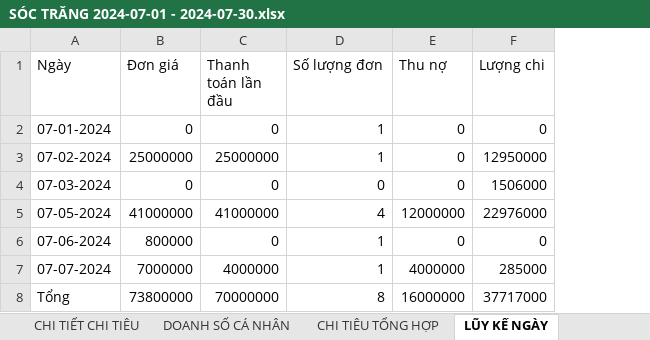
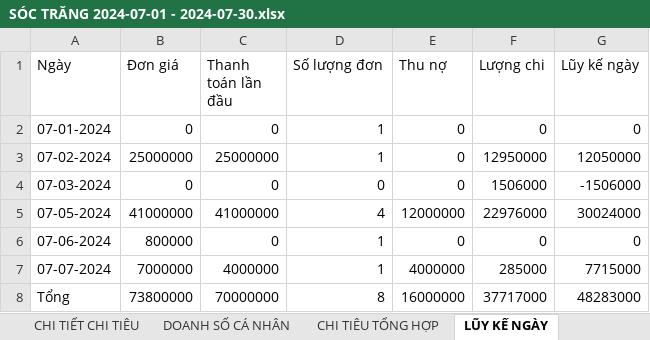
Before and after one commit to DoTienHai/Notion_API_with_python, an Excel workbook: report_co_so/SÓC TRĂNG 2024-07-01 - 2024-07-30.xlsx, sheet LŨY KẾ NGÀY, drawn as a sheet; values as stored, in another font and other column widths than the file's, no borders; the diff names each change by its address in the sheet, - before the commit and + after, or states it on an @@ line.

```diff
--- a/report_co_so/SÓC TRĂNG 2024-07-01 - 2024-07-30.xlsx (sheet LŨY KẾ NGÀY)
+++ b/report_co_so/SÓC TRĂNG 2024-07-01 - 2024-07-30.xlsx (sheet LŨY KẾ NGÀY)
+column G (Lũy kế ngày), rows 2-8: 0 | 12050000 | -1506000 | 30024000 | 0 | 7715000 | 48283000
```
Also changed, not shown: sheet CHI TIẾT DOANH THU, sheet CHI TIẾT CHI TIÊU, report_co_so/CẦN THƠ 2024-07-01 - 2024-07-30.xlsx, report_co_so/HỆ THỐNG 2024-07-01 - 2024-07-30.xlsx, 3 other files.
